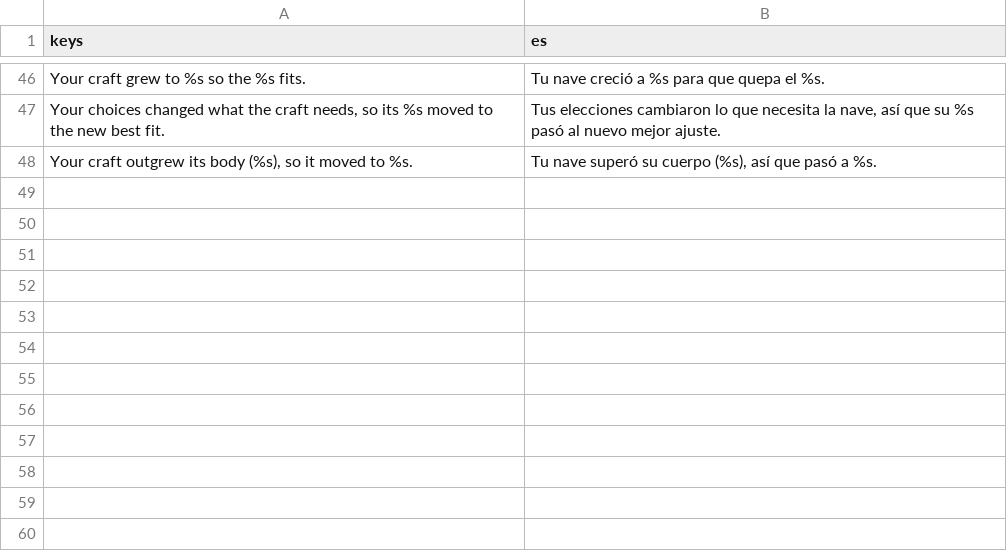
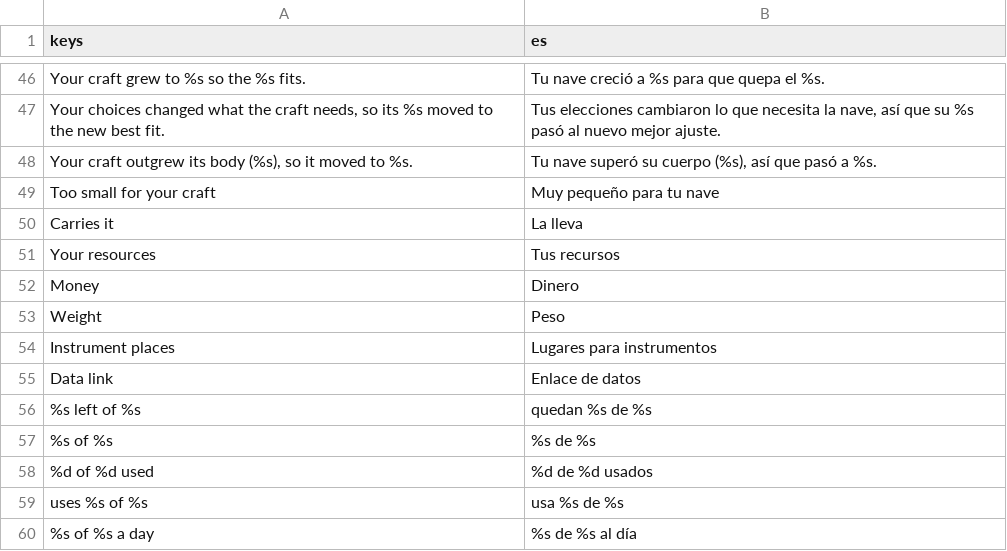
Before and after one commit to alexanderkholodov1/farpoint-horizon, a CSV file: i18n/polish.csv, drawn as a sheet; only a part is shown, gaps mark what is left out.

Commit message:
Your resources in the design's corner: money left, weight, instrument places, power and the data link as bars of what is used against what there is; each body says whether it carries the craft; the celebration in colour (a sunrise glow and one of the grade's colour, the horizon arc sweeping across, an amber title, more colours in the burst); a lighter report (the score bars without small print, the extra goals once, as stars among what went well)

```diff
--- a/i18n/polish.csv
+++ b/i18n/polish.csv
@@ -48 +48,13 @@ Your craft grew to %s so the %s fits.,Tu nave creció a %s para que quepa el %s.
 "Your craft outgrew its body (%s), so it moved to %s.","Tu nave superó su cuerpo (%s), así que pasó a %s."
+Too small for your craft,Muy pequeño para tu nave
+Carries it,La lleva
+Your resources,Tus recursos
+Money,Dinero
+Weight,Peso
+Instrument places,Lugares para instrumentos
+Data link,Enlace de datos
+%s left of %s,quedan %s de %s
+%s of %s,%s de %s
+%d of %d used,%d de %d usados
+uses %s of %s,usa %s de %s
+%s of %s a day,%s de %s al día
```
Also changed, not shown: 2 other files.
